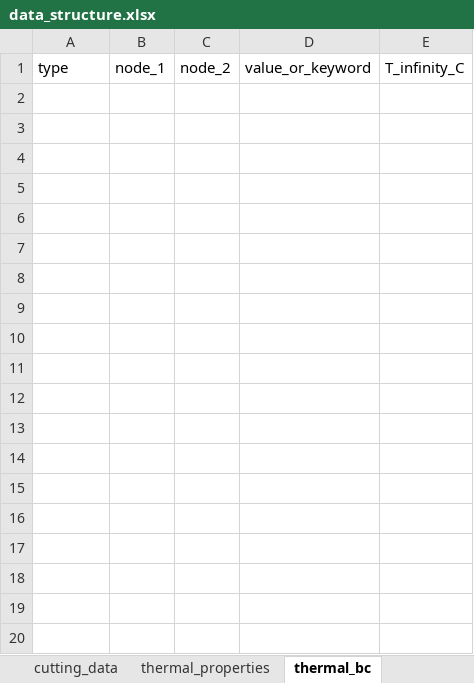
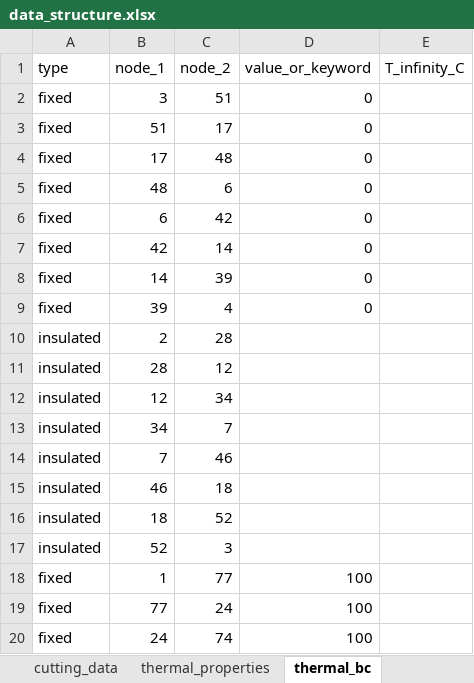
Before and after one commit to RourkePoirier/CAEA-Assignment-2, an Excel workbook: data_structure.xlsx, sheet thermal_bc, drawn as a sheet; only a part is shown; values as stored, in another font and other column widths than the file's, no borders; the diff covers the shown part only; the diff names each change by its address in the sheet, - before the commit and + after, or states it on an @@ line.

```diff
--- a/data_structure.xlsx (sheet thermal_bc)
+++ b/data_structure.xlsx (sheet thermal_bc)
+row 2: fixed | 3 | 51 | 0
+row 3: fixed | 51 | 17 | 0
+row 4: fixed | 17 | 48 | 0
+row 5: fixed | 48 | 6 | 0
+row 6: fixed | 6 | 42 | 0
+row 7: fixed | 42 | 14 | 0
+row 8: fixed | 14 | 39 | 0
+row 9: fixed | 39 | 4 | 0
+row 10: insulated | 2 | 28
+row 11: insulated | 28 | 12
+row 12: insulated | 12 | 34
+row 13: insulated | 34 | 7
+row 14: insulated | 7 | 46
+row 15: insulated | 46 | 18
+row 16: insulated | 18 | 52
+row 17: insulated | 52 | 3
+row 18: fixed | 1 | 77 | 100
+row 19: fixed | 77 | 24 | 100
+row 20: fixed | 24 | 74 | 100
```
Also changed, not shown: 13 added rows elsewhere in this sheet, sheet Sheet1, sheet cutting_data, sheet thermal_properties, project2_results.xlsx, 1 other file.
